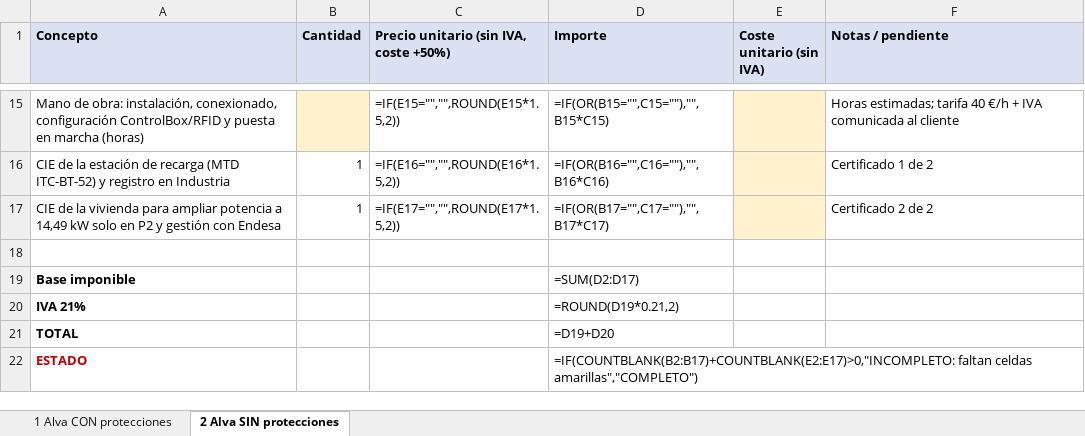
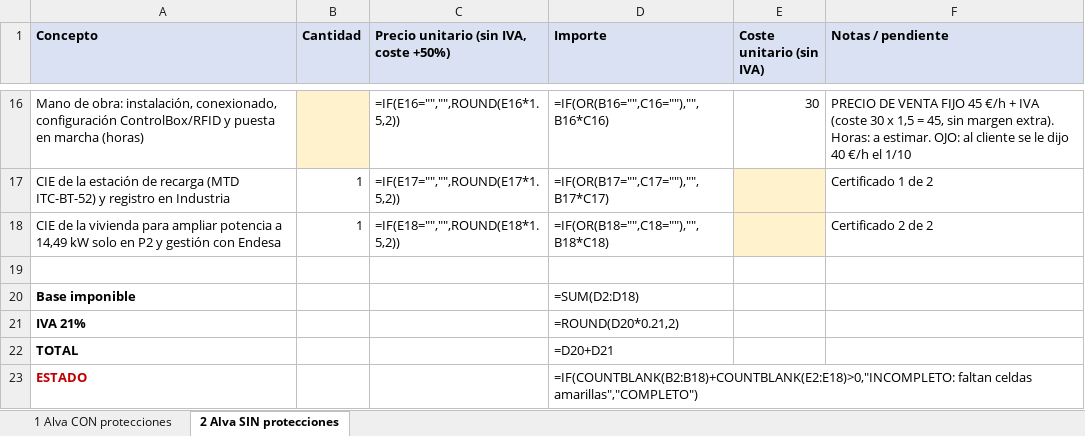
Before and after one commit to saniaspain-afk/Claude, an Excel workbook: presupuestos_v3_alva_stel_order.xlsx, sheet 2 Alva SIN protecciones, drawn as a sheet; only a part is shown, gaps mark what is left out; values as stored, in another font and other column widths than the file's, no borders; formulas without a stored value are shown as written; addresses are those after the commit; the diff covers the shown part only; the diff names each change by its address in the sheet, - before the commit and + after, or states it on an @@ line.

```diff
--- a/presupuestos_v3_alva_stel_order.xlsx (sheet 2 Alva SIN protecciones)
+++ b/presupuestos_v3_alva_stel_order.xlsx (sheet 2 Alva SIN protecciones)
-C16: =IF(E15="","",ROUND(E15*1.5,2))
+C16: =IF(E16="","",ROUND(E16*1.5,2))
-D16 (Importe): =IF(OR(B15="",C15=""),"",B15*C15)
+D16 (Importe): =IF(OR(B16="",C16=""),"",B16*C16)
-E16 (Coste unitario (sin IVA)): (empty)
+E16 (Coste unitario (sin IVA)): 30
-E16 fill: #FFF2CC
+E16 fill: none
-F16 (Notas / pendiente): Horas estimadas; tarifa 40 €/h + IVA comunicada al cliente
+F16 (Notas / pendiente): PRECIO DE VENTA FIJO 45 €/h + IVA (coste 30 x 1,5 = 45, sin margen extra). Horas: a estimar. OJO: al cliente se le dijo 40 €/h el 1/10
-C17: =IF(E16="","",ROUND(E16*1.5,2))
+C17: =IF(E17="","",ROUND(E17*1.5,2))
-D17 (Importe): =IF(OR(B16="",C16=""),"",B16*C16)
+D17 (Importe): =IF(OR(B17="",C17=""),"",B17*C17)
-C18: =IF(E17="","",ROUND(E17*1.5,2))
+C18: =IF(E18="","",ROUND(E18*1.5,2))
-D18 (Importe): =IF(OR(B17="",C17=""),"",B17*C17)
+D18 (Importe): =IF(OR(B18="",C18=""),"",B18*C18)
-D20 (Importe): =SUM(D2:D17)
+D20 (Importe): =SUM(D2:D18)
-D21 (Importe): =ROUND(D19*0.21,2)
+D21 (Importe): =ROUND(D20*0.21,2)
-D22 (Importe): =D19+D20
+D22 (Importe): =D20+D21
-D23 (Importe): =IF(COUNTBLANK(B2:B17)+COUNTBLANK(E2:E17)>0,"INCOMPLETO: faltan celdas…
+D23 (Importe): =IF(COUNTBLANK(B2:B18)+COUNTBLANK(E2:E18)>0,"INCOMPLETO: faltan celdas…
```
Also changed, not shown: 2 added rows, 1 removed row, 22 edited cells and cell formats elsewhere in this sheet, sheet 1 Alva CON protecciones, 1 other file.
